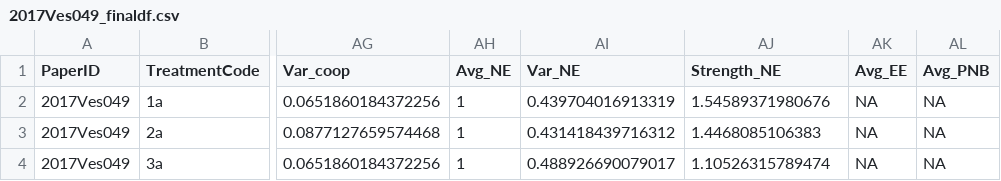
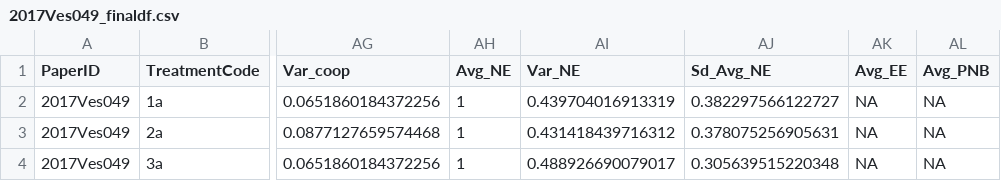
Before and after one commit to StefanoPagano/Social_norm_meta_analysis, a CSV file: Paper_csv/2017Ves049_finaldf.csv, drawn as a sheet; only a part is shown, gaps mark what is left out; the diff names each change by its address in the sheet, - before the commit and + after, or states it on an @@ line.

```diff
--- a/Paper_csv/2017Ves049_finaldf.csv
+++ b/Paper_csv/2017Ves049_finaldf.csv
-AJ1: Strength_NE
+AJ1: Sd_Avg_NE
-AJ2 (Sd_Avg_NE): 1.54589371980676
+AJ2 (Sd_Avg_NE): 0.382297566122727
-AJ3 (Sd_Avg_NE): 1.4468085106383
+AJ3 (Sd_Avg_NE): 0.378075256905631
-AJ4 (Sd_Avg_NE): 1.10526315789474
+AJ4 (Sd_Avg_NE): 0.305639515220348
```
Also changed, not shown: File_DB/Output/Treatment.csv, Paper_csv/2017Del037_finaldf.csv, 29 other files.
